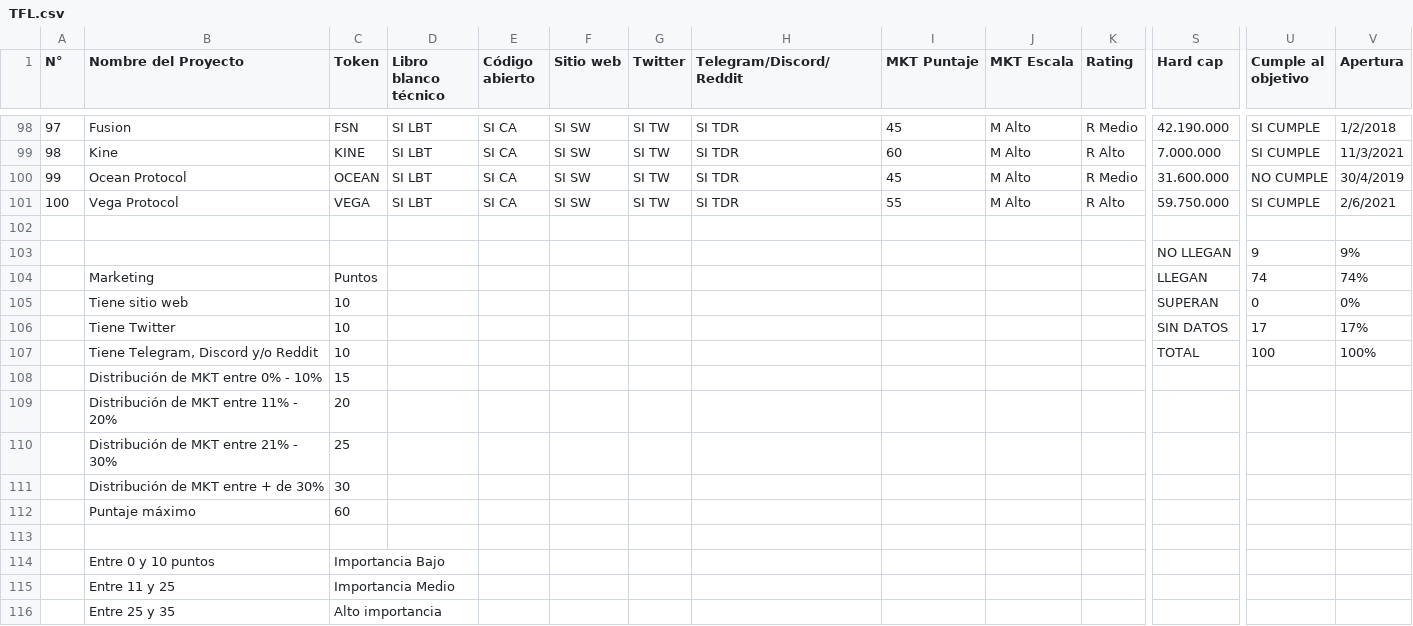
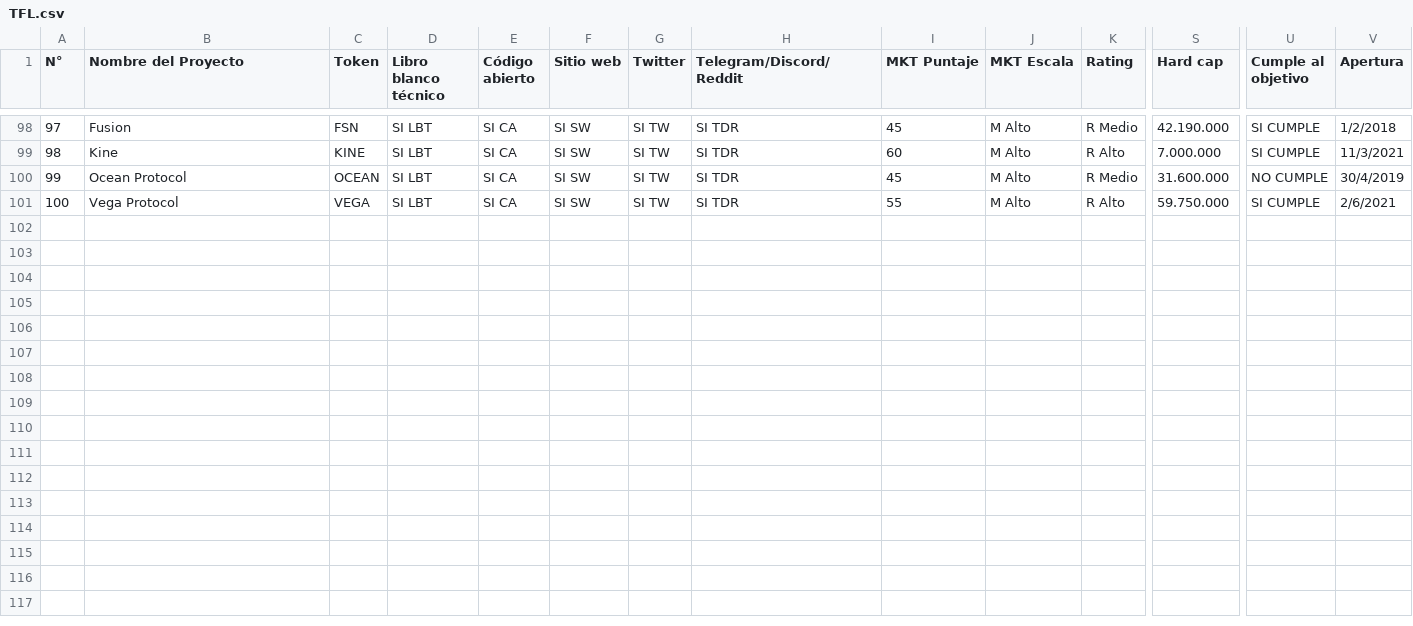
Before and after one commit to valehilal/ICO, a CSV file: TFL.csv, drawn as a sheet; only a part is shown, gaps mark what is left out; rows hold the shown columns only; the diff names each change by its address in the sheet, - before the commit and + after, or states it on an @@ line.

Commit message:
Update TFL.csv

```diff
--- a/TFL.csv
+++ b/TFL.csv
-row 102: (empty)
-row 103:  |  |  |  |  |  |  |  |  |  |  | NO LLEGAN | 9 | 9%
-row 104:  | Marketing | Puntos |  |  |  |  |  |  |  |  | LLEGAN | 74 | 74%
-row 105:  | Tiene sitio web | 10 |  |  |  |  |  |  |  |  | SUPERAN | 0 | 0%
-row 106:  | Tiene Twitter | 10 |  |  |  |  |  |  |  |  | SIN DATOS | 17 | 17%
-row 107:  | Tiene Telegram, Discord y/o Reddit | 10 |  |  |  |  |  |  |  |  | TOTAL | 100 | 100%
-row 108:  | Distribución de MKT entre 0% - 10% | 15
-row 109:  | Distribución de MKT entre 11% - 20% | 20
-row 110:  | Distribución de MKT entre 21% - 30% | 25
-row 111:  | Distribución de MKT entre + de 30% | 30
-row 112:  | Puntaje máximo | 60
-row 113: (empty)
-row 114:  | Entre 0 y 10 puntos | Importancia Bajo
-row 115:  | Entre 11 y 25 | Importancia Medio
-row 116:  | Entre 25 y 35 | Alto importancia
```
